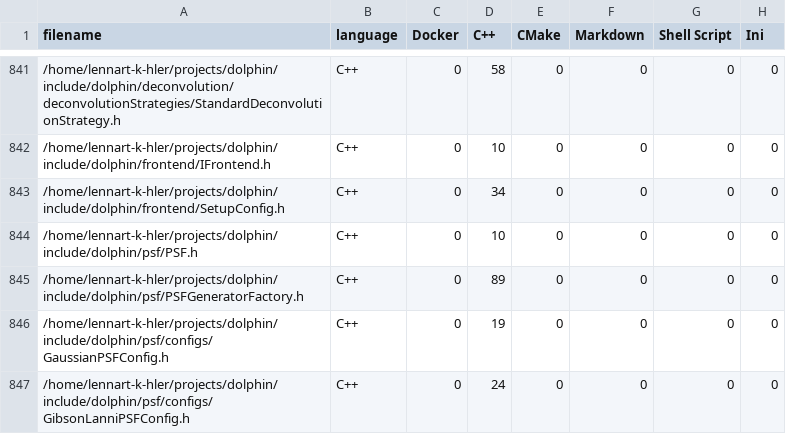
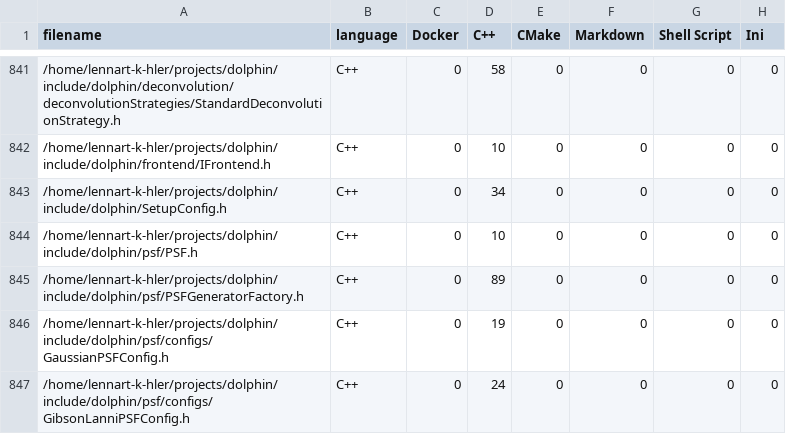
Before and after one commit to LennartKoehler/dolphin, a CSV file: .VSCodeCounter/2026-02-02_14-43-25/results.csv, drawn as a sheet; only a part is shown, gaps mark what is left out; the diff names each change by its address in the sheet, - before the commit and + after, or states it on an @@ line.

```diff
--- a/.VSCodeCounter/2026-02-02_14-43-25/results.csv
+++ b/.VSCodeCounter/2026-02-02_14-43-25/results.csv
-A843 (filename): /home/lennart-k-hler/projects/dolphin/include/dolphin/frontend/SetupConfig.h
+A843 (filename): /home/lennart-k-hler/projects/dolphin/include/dolphin/SetupConfig.h
```
Also changed, not shown: 38 other files.
